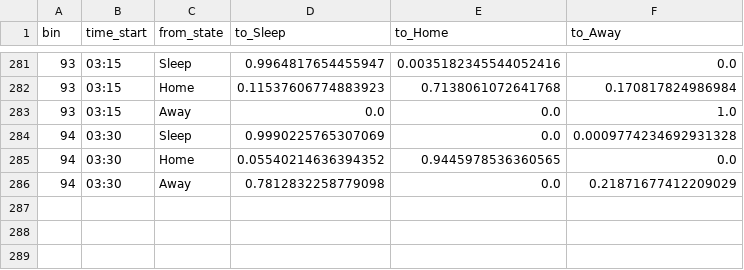
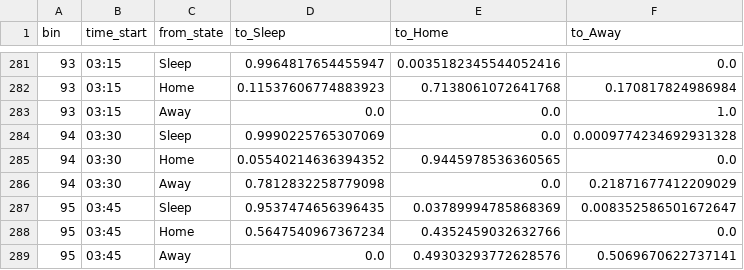
Before and after one commit to AmberJiayuSu/OBGeneration, a CSV file: data/occupancy_probability/weekday/cluster_04_transitions.csv, drawn as a sheet; only a part is shown, gaps mark what is left out; the diff names each change by its address in the sheet, - before the commit and + after, or states it on an @@ line.

```diff
--- a/data/occupancy_probability/weekday/cluster_04_transitions.csv
+++ b/data/occupancy_probability/weekday/cluster_04_transitions.csv
+row 287: 95 | 03:45 | Sleep | 0.9537474656396435 | 0.03789994785868369 | 0.008352586501672647
+row 288: 95 | 03:45 | Home | 0.5647540967367234 | 0.4352459032632766 | 0.0
+row 289: 95 | 03:45 | Away | 0.0 | 0.49303293772628576 | 0.5069670622737141
```
Also changed, not shown: data/occupancy_probability/weekday/cluster_01_transitions.csv, data/occupancy_probability/weekday/cluster_02_transitions.csv, 5 other files.
